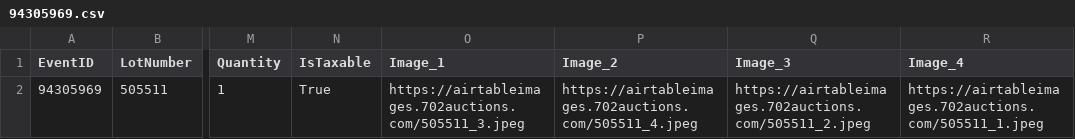
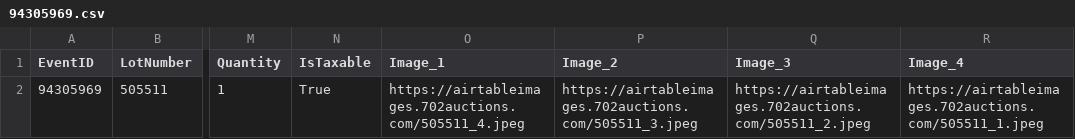
Before and after one commit to PapaMencina/auction-management-portfolio, a CSV file: auction/resources/processed_csv/94305969.csv, drawn as a sheet; only a part is shown, gaps mark what is left out; the diff names each change by its address in the sheet, - before the commit and + after, or states it on an @@ line.

```diff
--- a/auction/resources/processed_csv/94305969.csv
+++ b/auction/resources/processed_csv/94305969.csv
-O2 (Image_1): https://airtableimages.702auctions.com/505511_3.jpeg
+O2 (Image_1): https://airtableimages.702auctions.com/505511_4.jpeg
-P2 (Image_2): https://airtableimages.702auctions.com/505511_4.jpeg
+P2 (Image_2): https://airtableimages.702auctions.com/505511_3.jpeg
```
Also changed, not shown: auction/resources/processed_csv/unformatted_94305969.csv, 1 other file.
